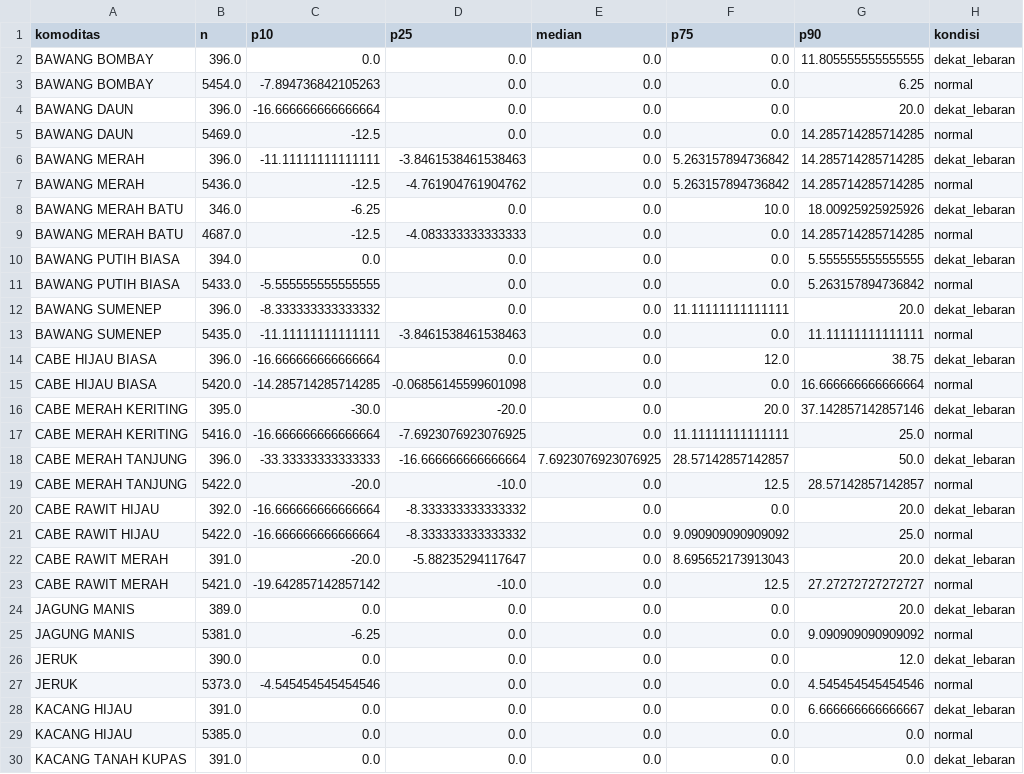
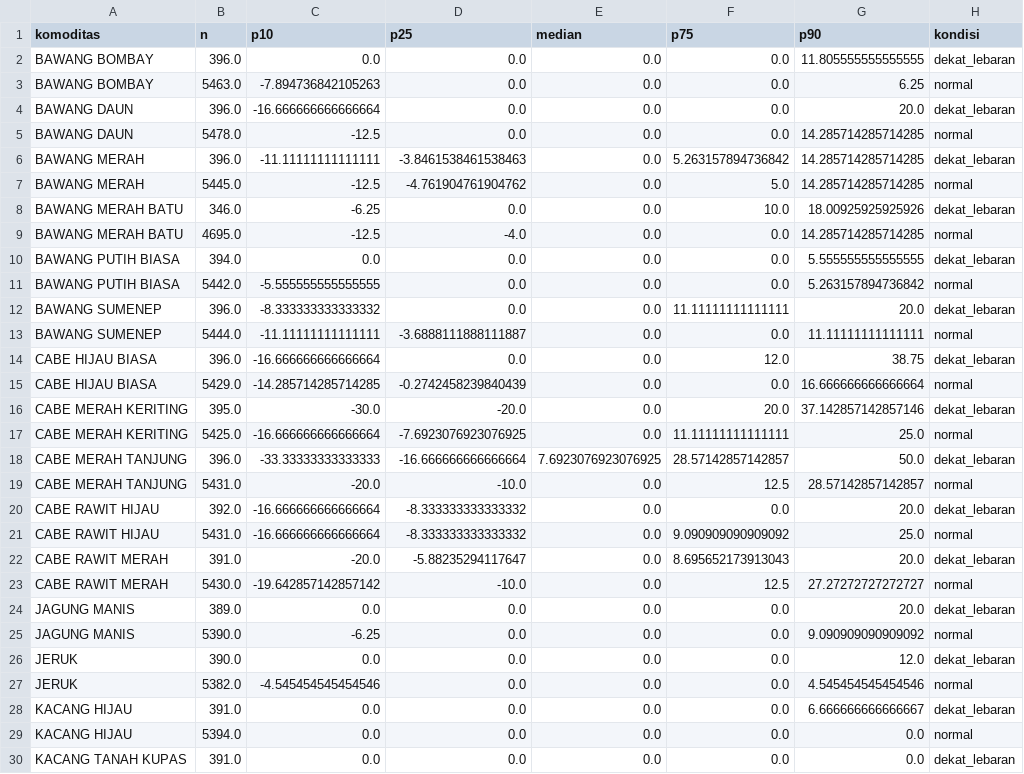
Before and after one commit to Hafizhputra27/example_scrap, a CSV file: models/band_rekomendasi_7hari.csv, drawn as a sheet; only a part is shown; the diff covers the shown part only; the diff names each change by its address in the sheet, - before the commit and + after, or states it on an @@ line.

```diff
--- a/models/band_rekomendasi_7hari.csv
+++ b/models/band_rekomendasi_7hari.csv
-B3 (n): 5454.0
+B3 (n): 5463.0
-B5 (n): 5469.0
+B5 (n): 5478.0
-B7 (n): 5436.0
+B7 (n): 5445.0
-F7 (p75): 5.263157894736842
+F7 (p75): 5.0
-B9 (n): 4687.0
+B9 (n): 4695.0
-D9 (p25): -4.083333333333333
+D9 (p25): -4.0
-B11 (n): 5433.0
+B11 (n): 5442.0
-B13 (n): 5435.0
+B13 (n): 5444.0
-D13 (p25): -3.8461538461538463
+D13 (p25): -3.6888111888111887
-B15 (n): 5420.0
+B15 (n): 5429.0
-D15 (p25): -0.06856145599601098
+D15 (p25): -0.2742458239840439
-B17 (n): 5416.0
+B17 (n): 5425.0
-B19 (n): 5422.0
+B19 (n): 5431.0
-B21 (n): 5422.0
+B21 (n): 5431.0
-B23 (n): 5421.0
+B23 (n): 5430.0
-B25 (n): 5381.0
+B25 (n): 5390.0
-B27 (n): 5373.0
+B27 (n): 5382.0
-B29 (n): 5385.0
+B29 (n): 5394.0
```
Also changed, not shown: 12 edited cells elsewhere in this file, data/processed/cuaca_9_pasar.csv, data/processed/kurs_usd_idr.csv, 18 other files.
